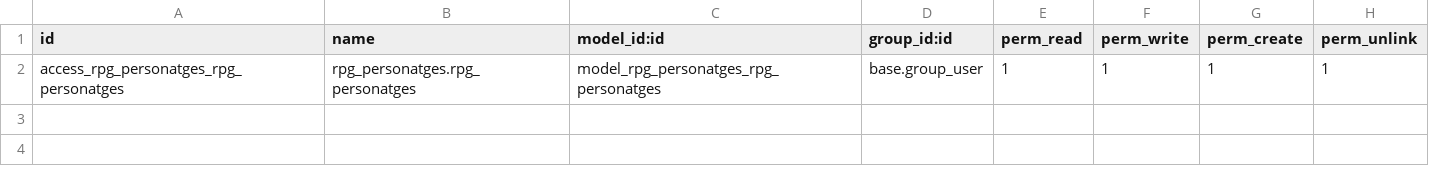
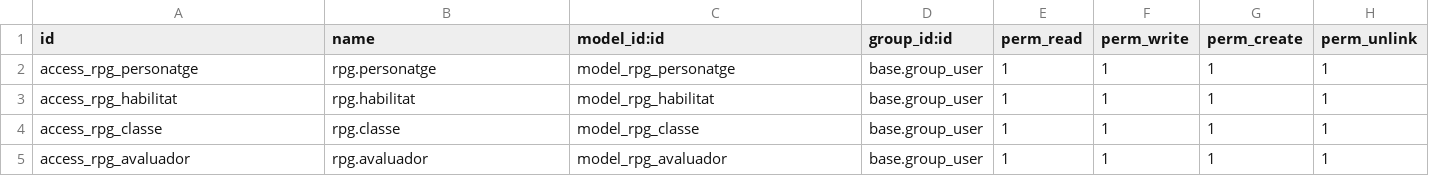
Before and after one commit to Aaron8118/odoo_practica03, a CSV file: addons/rpg_personatges/security/ir.model.access.csv, drawn as a sheet.

Commit message:
Update access rights in ir.model.access.csv

```diff
--- a/addons/rpg_personatges/security/ir.model.access.csv
+++ b/addons/rpg_personatges/security/ir.model.access.csv
@@ -1,2 +1,5 @@
 id,name,model_id:id,group_id:id,perm_read,perm_write,perm_create,perm_unlink
-access_rpg_personatges_rpg_personatges,rpg_personatges.rpg_personatges,model_rpg_personatges_rpg_personatges,base.group_user,1,1,1,1
+access_rpg_personatge,rpg.personatge,model_rpg_personatge,base.group_user,1,1,1,1
+access_rpg_habilitat,rpg.habilitat,model_rpg_habilitat,base.group_user,1,1,1,1
+access_rpg_classe,rpg.classe,model_rpg_classe,base.group_user,1,1,1,1
+access_rpg_avaluador,rpg.avaluador,model_rpg_avaluador,base.group_user,1,1,1,1
```
